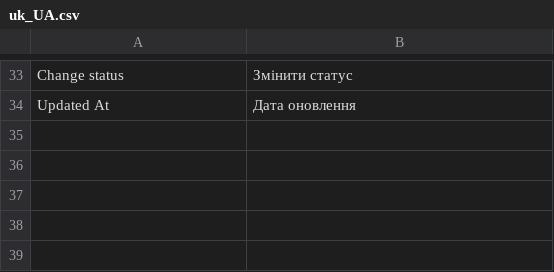
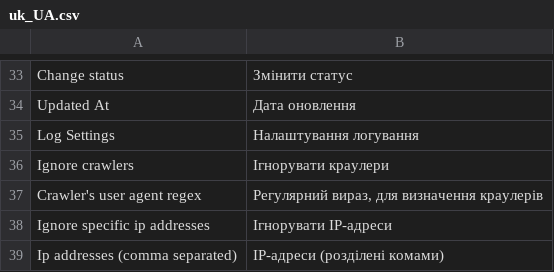
Before and after one commit to vovayatsyuk/magento2-alsoviewed, a CSV file: i18n/uk_UA.csv, drawn as a sheet; only a part is shown, gaps mark what is left out; the diff names each change by its address in the sheet, - before the commit and + after, or states it on an @@ line.

Commit message:
Added crawler's to ignore list. Added ability to ignore by ip-address. #1

```diff
--- a/i18n/uk_UA.csv
+++ b/i18n/uk_UA.csv
+row 35: Log Settings | Налаштування логування
+row 36: Ignore crawlers | Ігнорувати краулери
+row 37: Crawler's user agent regex | Регулярний вираз, для визначення краулерів
+row 38: Ignore specific ip addresses | Ігнорувати IP-адреси
+row 39: Ip addresses (comma separated) | IP-адреси (розділені комами)
```
Also changed, not shown: i18n/en_US.csv, 4 other files.
